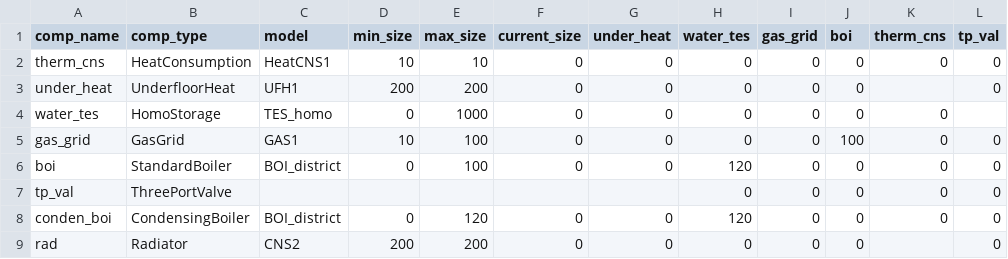
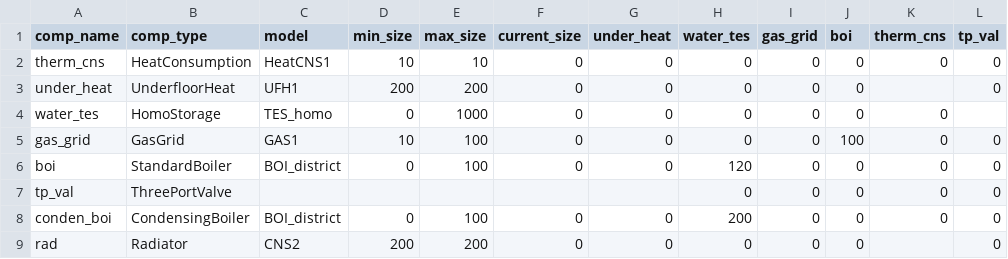
Before and after one commit to RWTH-EBC/BESDOT, a CSV file: data/topology/final.csv, drawn as a sheet; only a part is shown; the diff names each change by its address in the sheet, - before the commit and + after, or states it on an @@ line.

Commit message:
add topology final.csv

```diff
--- a/data/topology/final.csv
+++ b/data/topology/final.csv
-E8 (max_size): 120
+E8 (max_size): 100
-H8 (water_tes): 120
+H8 (water_tes): 200
```
